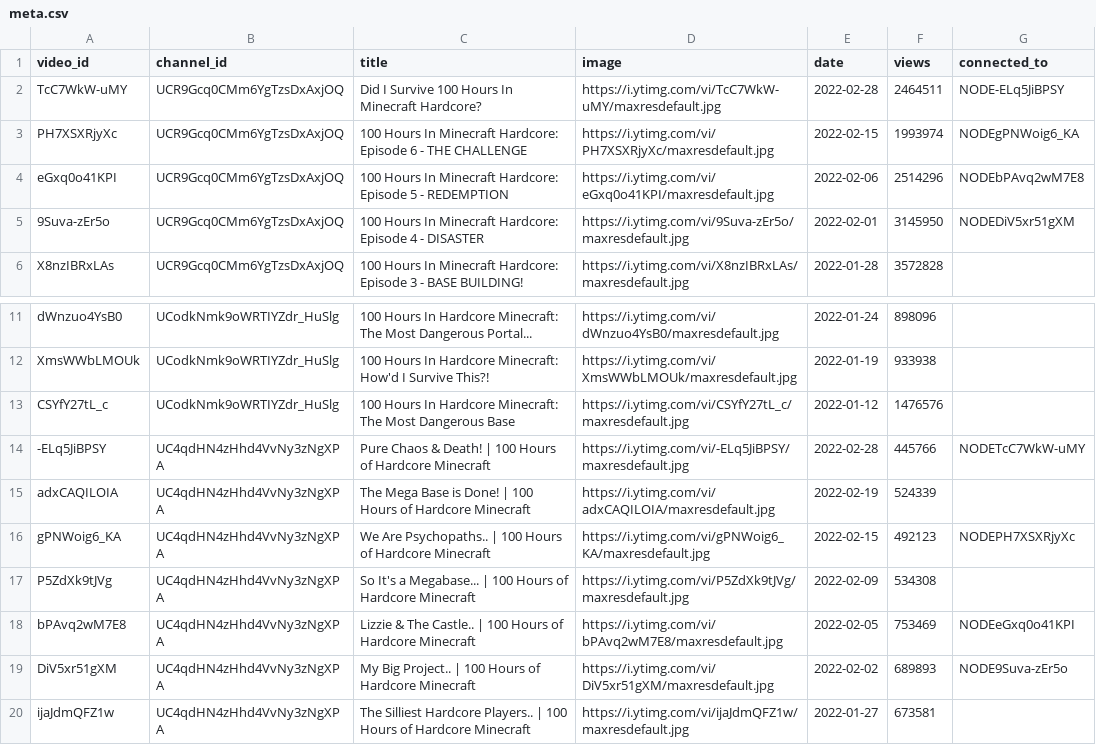
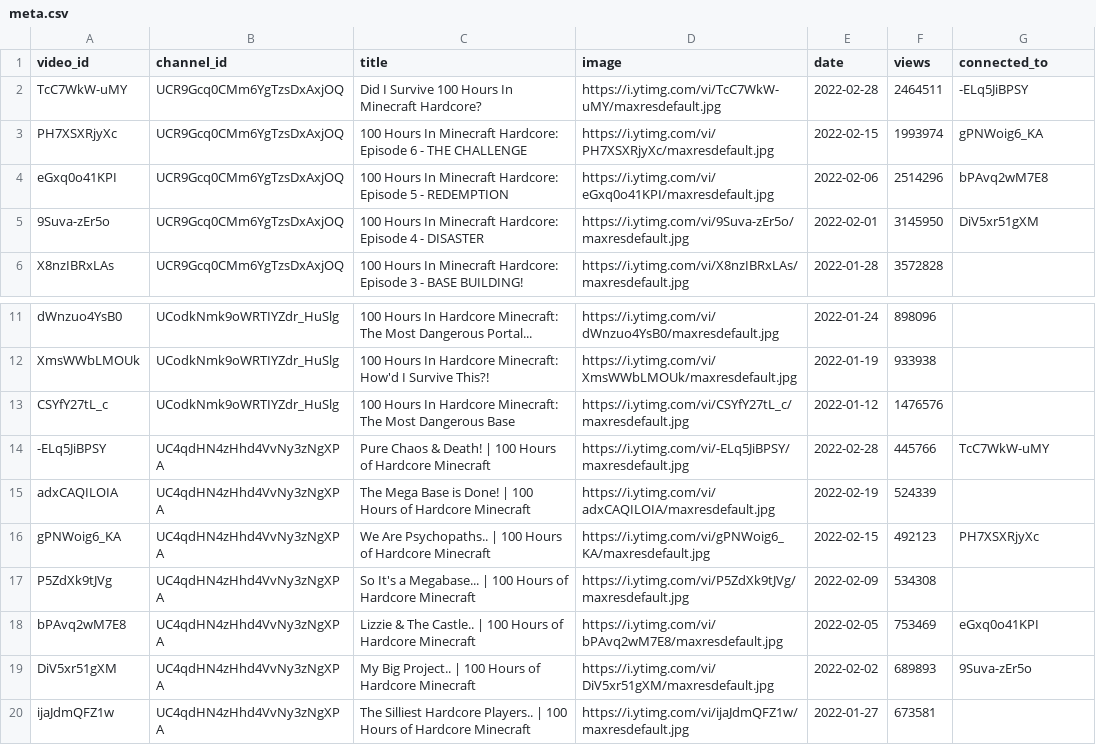
Before and after one commit to DAWells/interactive_plots, a CSV file: data/meta.csv, drawn as a sheet; only a part is shown, gaps mark what is left out.

Commit message:
Add files via upload

```diff
--- a/data/meta.csv
+++ b/data/meta.csv
@@ -1,6 +1,6 @@
 video_id,channel_id,title,image,date,views,connected_to
-TcC7WkW-uMY,UCR9Gcq0CMm6YgTzsDxAxjOQ,Did I Survive 100 Hours In Minecraft Hardcore?,https://i.ytimg.com/vi/TcC7WkW-uMY/maxresdefault.jpg,2022-02-28,2464511,NODE-ELq5JiBPSY
-PH7XSXRjyXc,UCR9Gcq0CMm6YgTzsDxAxjOQ,100 Hours In Minecraft Hardcore: Episode 6 - THE CHALLENGE,https://i.ytimg.com/vi/PH7XSXRjyXc/maxresdefault.jpg,2022-02-15,1993974,NODEgPNWoig6_KA
-eGxq0o41KPI,UCR9Gcq0CMm6YgTzsDxAxjOQ,100 Hours In Minecraft Hardcore: Episode 5 - REDEMPTION,https://i.ytimg.com/vi/eGxq0o41KPI/maxresdefault.jpg,2022-02-06,2514296,NODEbPAvq2wM7E8
-9Suva-zEr5o,UCR9Gcq0CMm6YgTzsDxAxjOQ,100 Hours In Minecraft Hardcore: Episode 4 - DISASTER,https://i.ytimg.com/vi/9Suva-zEr5o/maxresdefault.jpg,2022-02-01,3145950,NODEDiV5xr51gXM
+TcC7WkW-uMY,UCR9Gcq0CMm6YgTzsDxAxjOQ,Did I Survive 100 Hours In Minecraft Hardcore?,https://i.ytimg.com/vi/TcC7WkW-uMY/maxresdefault.jpg,2022-02-28,2464511,-ELq5JiBPSY
+PH7XSXRjyXc,UCR9Gcq0CMm6YgTzsDxAxjOQ,100 Hours In Minecraft Hardcore: Episode 6 - THE CHALLENGE,https://i.ytimg.com/vi/PH7XSXRjyXc/maxresdefault.jpg,2022-02-15,1993974,gPNWoig6_KA
+eGxq0o41KPI,UCR9Gcq0CMm6YgTzsDxAxjOQ,100 Hours In Minecraft Hardcore: Episode 5 - REDEMPTION,https://i.ytimg.com/vi/eGxq0o41KPI/maxresdefault.jpg,2022-02-06,2514296,bPAvq2wM7E8
+9Suva-zEr5o,UCR9Gcq0CMm6YgTzsDxAxjOQ,100 Hours In Minecraft Hardcore: Episode 4 - DISASTER,https://i.ytimg.com/vi/9Suva-zEr5o/maxresdefault.jpg,2022-02-01,3145950,DiV5xr51gXM
 X8nzIBRxLAs,UCR9Gcq0CMm6YgTzsDxAxjOQ,100 Hours In Minecraft Hardcore: Episode 3 - BASE BUILDING!,https://i.ytimg.com/vi/X8nzIBRxLAs/maxresdefault.jpg,2022-01-28,3572828,
@@ -13,8 +13,8 @@ XmsWWbLMOUk,UCodkNmk9oWRTIYZdr_HuSlg,100 Hours In Hardcore Minecraft:  How'd I S
 CSYfY27tL_c,UCodkNmk9oWRTIYZdr_HuSlg,100 Hours In Hardcore Minecraft:  The Most Dangerous Base,https://i.ytimg.com/vi/CSYfY27tL_c/maxresdefault.jpg,2022-01-12,1476576,
--ELq5JiBPSY,UC4qdHN4zHhd4VvNy3zNgXPA,Pure Chaos & Death! | 100 Hours of Hardcore Minecraft,https://i.ytimg.com/vi/-ELq5JiBPSY/maxresdefault.jpg,2022-02-28,445766,NODETcC7WkW-uMY
+-ELq5JiBPSY,UC4qdHN4zHhd4VvNy3zNgXPA,Pure Chaos & Death! | 100 Hours of Hardcore Minecraft,https://i.ytimg.com/vi/-ELq5JiBPSY/maxresdefault.jpg,2022-02-28,445766,TcC7WkW-uMY
 adxCAQILOIA,UC4qdHN4zHhd4VvNy3zNgXPA,The Mega Base is Done! | 100 Hours of Hardcore Minecraft,https://i.ytimg.com/vi/adxCAQILOIA/maxresdefault.jpg,2022-02-19,524339,
-gPNWoig6_KA,UC4qdHN4zHhd4VvNy3zNgXPA,We Are Psychopaths.. | 100 Hours of Hardcore Minecraft,https://i.ytimg.com/vi/gPNWoig6_KA/maxresdefault.jpg,2022-02-15,492123,NODEPH7XSXRjyXc
+gPNWoig6_KA,UC4qdHN4zHhd4VvNy3zNgXPA,We Are Psychopaths.. | 100 Hours of Hardcore Minecraft,https://i.ytimg.com/vi/gPNWoig6_KA/maxresdefault.jpg,2022-02-15,492123,PH7XSXRjyXc
 P5ZdXk9tJVg,UC4qdHN4zHhd4VvNy3zNgXPA,So It's a Megabase... | 100 Hours of Hardcore Minecraft,https://i.ytimg.com/vi/P5ZdXk9tJVg/maxresdefault.jpg,2022-02-09,534308,
-bPAvq2wM7E8,UC4qdHN4zHhd4VvNy3zNgXPA,Lizzie & The Castle.. | 100 Hours of Hardcore Minecraft,https://i.ytimg.com/vi/bPAvq2wM7E8/maxresdefault.jpg,2022-02-05,753469,NODEeGxq0o41KPI
-DiV5xr51gXM,UC4qdHN4zHhd4VvNy3zNgXPA,My Big Project.. | 100 Hours of Hardcore Minecraft,https://i.ytimg.com/vi/DiV5xr51gXM/maxresdefault.jpg,2022-02-02,689893,NODE9Suva-zEr5o
+bPAvq2wM7E8,UC4qdHN4zHhd4VvNy3zNgXPA,Lizzie & The Castle.. | 100 Hours of Hardcore Minecraft,https://i.ytimg.com/vi/bPAvq2wM7E8/maxresdefault.jpg,2022-02-05,753469,eGxq0o41KPI
+DiV5xr51gXM,UC4qdHN4zHhd4VvNy3zNgXPA,My Big Project.. | 100 Hours of Hardcore Minecraft,https://i.ytimg.com/vi/DiV5xr51gXM/maxresdefault.jpg,2022-02-02,689893,9Suva-zEr5o
 ijaJdmQFZ1w,UC4qdHN4zHhd4VvNy3zNgXPA,The Silliest Hardcore Players.. | 100 Hours of Hardcore Minecraft,https://i.ytimg.com/vi/ijaJdmQFZ1w/maxresdefault.jpg,2022-01-27,673581,
```
